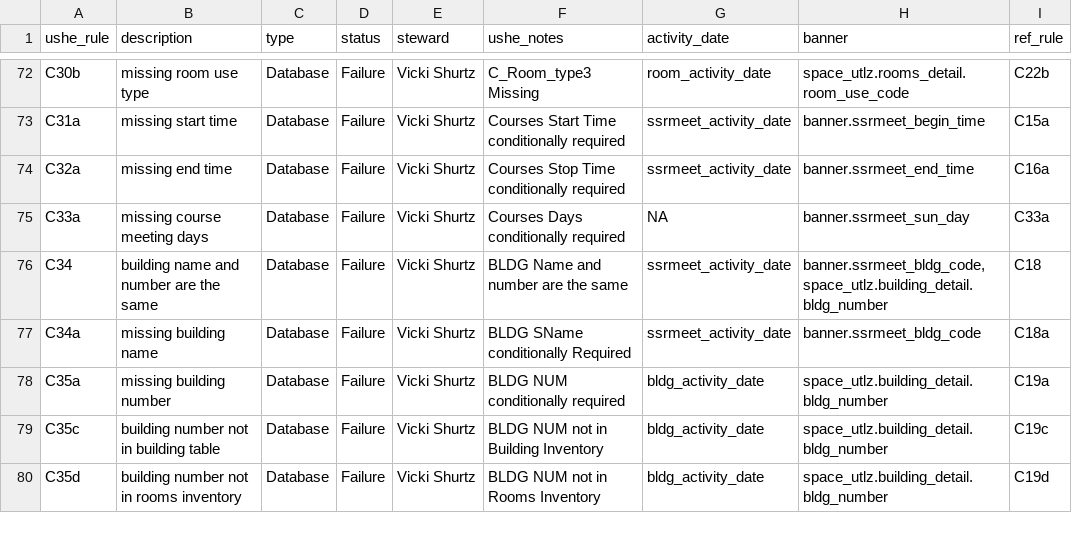
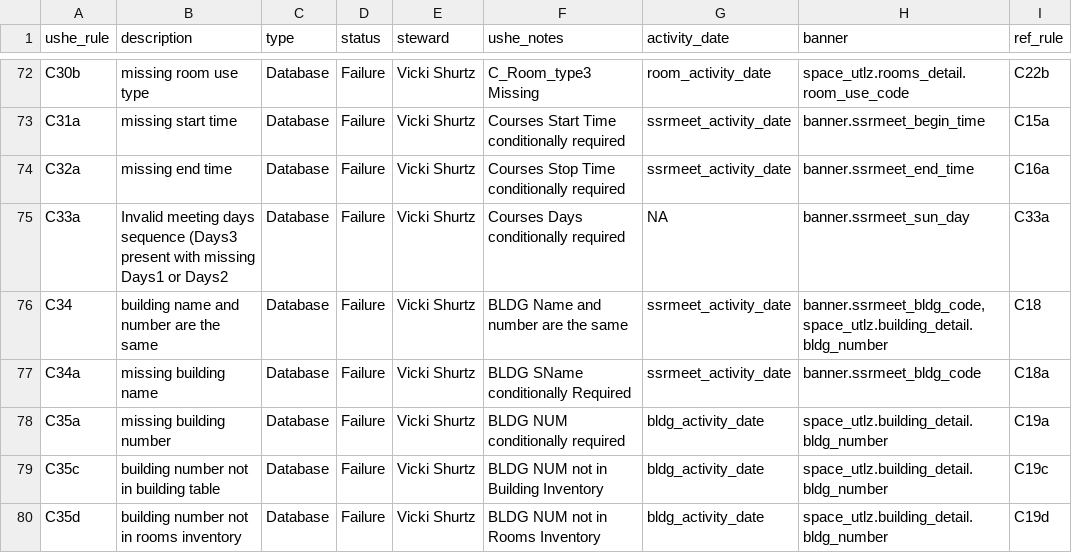
Before and after one commit to ut-effectiveness/utValidateR, a CSV file: sandbox/rule-metadata.csv, drawn as a sheet; only a part is shown, gaps mark what is left out.

```diff
--- a/sandbox/rule-metadata.csv
+++ b/sandbox/rule-metadata.csv
@@ -74,3 +74,3 @@ C31a,missing start time,Database,Failure,Vicki Shurtz,Courses Start Time conditi
 C32a,missing end time,Database,Failure,Vicki Shurtz,Courses Stop Time conditionally required,ssrmeet_activity_date,banner.ssrmeet_end_time,C16a
-C33a,missing course meeting days,Database,Failure,Vicki Shurtz,Courses Days conditionally required,NA,banner.ssrmeet_sun_day,C33a
+C33a,Invalid meeting days sequence (Days3 present with missing Days1 or Days2,Database,Failure,Vicki Shurtz,Courses Days conditionally required,NA,banner.ssrmeet_sun_day,C33a
 C34,building name and number are the same,Database,Failure,Vicki Shurtz,BLDG Name and number are the same,ssrmeet_activity_date,"banner.ssrmeet_bldg_code, space_utlz.building_detail.bldg_number",C18
```
Also changed, not shown: 2 other files.
